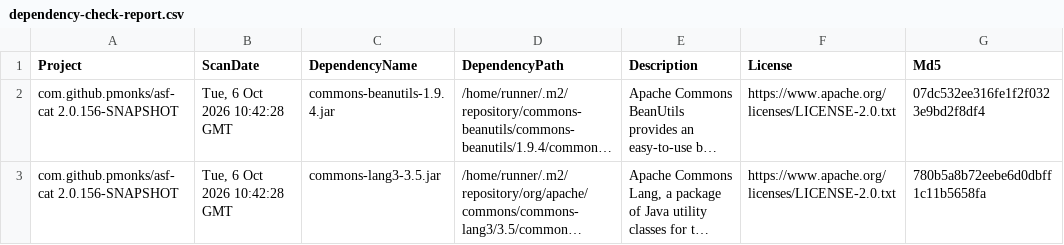
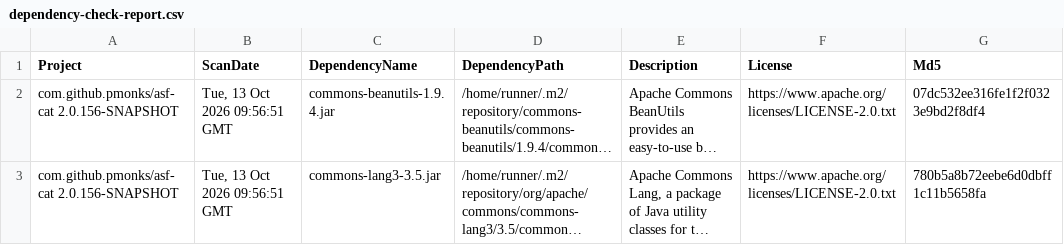
Before and after one commit to pmonks/asf-cat, a CSV file: nvd/dependency-check-report.csv, drawn as a sheet; only a part is shown; long unchanged cells end in …; the diff names each change by its address in the sheet, - before the commit and + after, or states it on an @@ line.

```diff
--- a/nvd/dependency-check-report.csv
+++ b/nvd/dependency-check-report.csv
-B2:B3 (ScanDate): Tue, 6 Oct 2026 10:42:28 GMT
+B2:B3 (ScanDate): Tue, 13 Oct 2026 09:56:51 GMT
```
Also changed, not shown: 8 other files.
